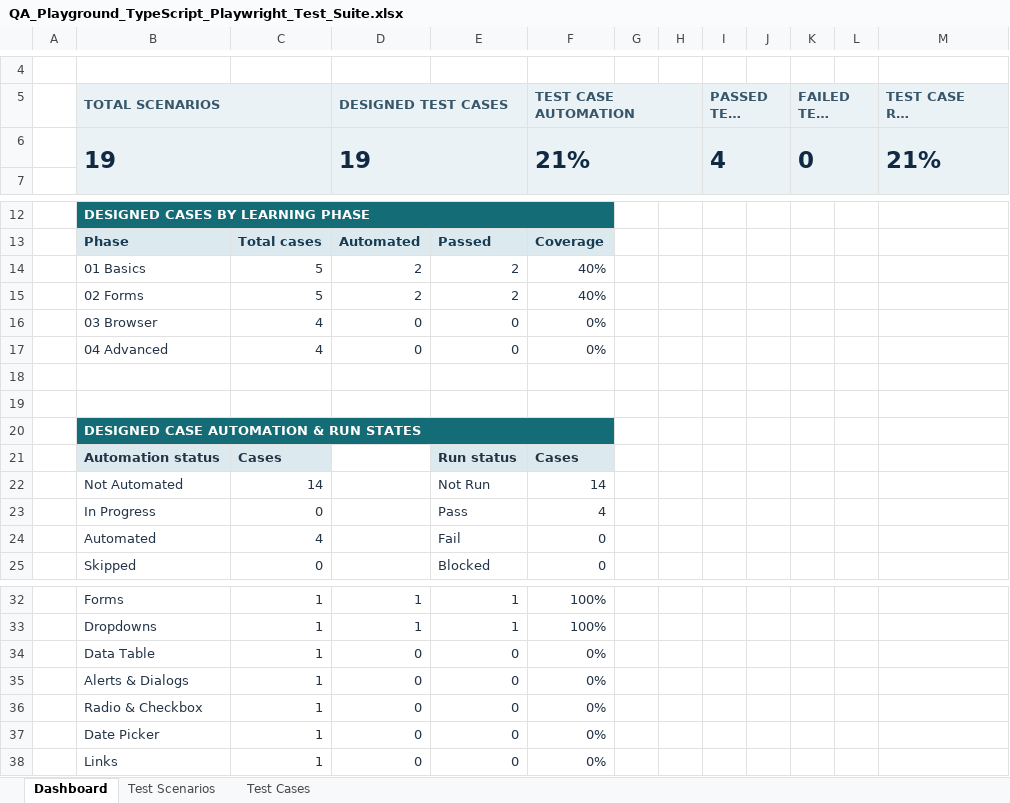
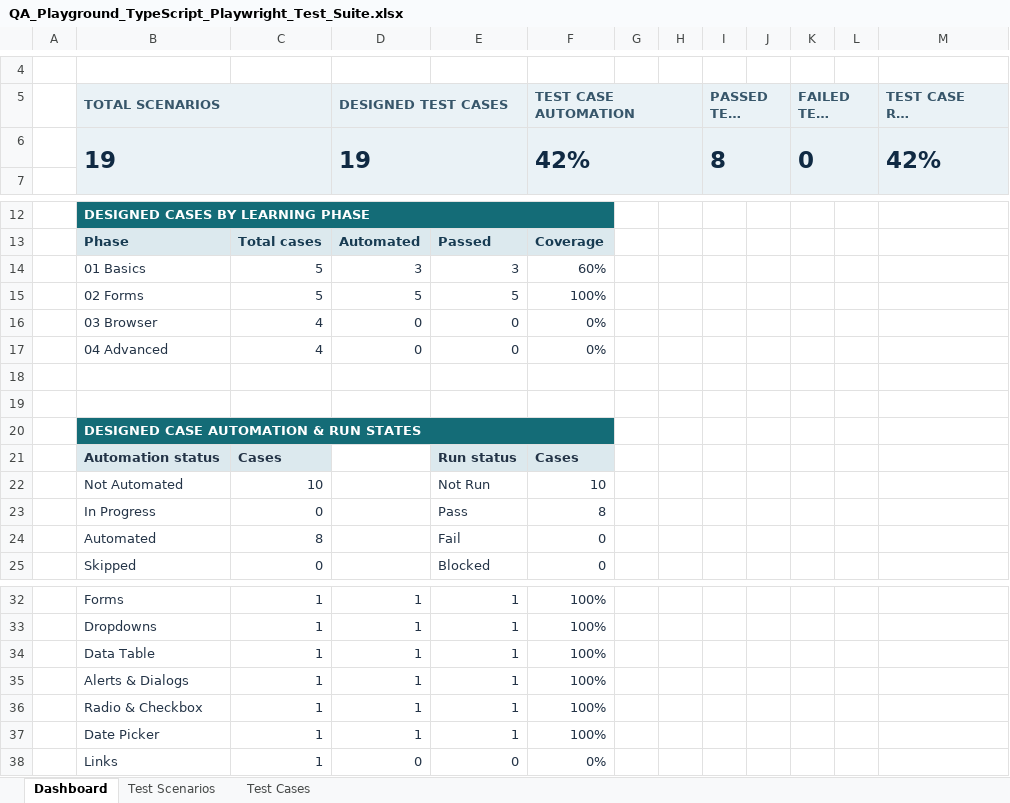
Before and after one commit to siler1o/QA-Playwright-TypeScript-Automation, an Excel workbook: test-cases/QA_Playground_TypeScript_Playwright_Test_Suite.xlsx, sheet Dashboard, drawn as a sheet; only a part is shown, gaps mark what is left out; long unchanged cells end in …; values as stored, in another font and other column widths than the file's, no borders; charts and pictures and conditional formats not drawn; the diff names each change by its address in the sheet, - before the commit and + after, or states it on an @@ line.

Commit message:
Mark TC007 and TC008 as automated and passing in test tracker

```diff
--- a/test-cases/QA_Playground_TypeScript_Playwright_Test_Suite.xlsx (sheet Dashboard)
+++ b/test-cases/QA_Playground_TypeScript_Playwright_Test_Suite.xlsx (sheet Dashboard)
-F6 (TEST CASE AUTOMATION): 21%
+F6 (TEST CASE AUTOMATION): 42%
-I6 (PASSED TEST CASES): 4
+I6 (PASSED TEST CASES): 8
-M6 (TEST CASE RUN COMPLETION): 21%
+M6 (TEST CASE RUN COMPLETION): 42%
-D14 (DESIGNED TEST CASES): 2
+D14 (DESIGNED TEST CASES): 3
-E14: 2
+E14: 3
-F14 (TEST CASE AUTOMATION): 40%
+F14 (TEST CASE AUTOMATION): 60%
-D15 (DESIGNED TEST CASES): 2
+D15 (DESIGNED TEST CASES): 5
-E15: 2
+E15: 5
-F15 (TEST CASE AUTOMATION): 40%
+F15 (TEST CASE AUTOMATION): 100%
-C22: 14
+C22: 10
-F22 (TEST CASE AUTOMATION): 14
+F22 (TEST CASE AUTOMATION): 10
-F23 (TEST CASE AUTOMATION): 4
+F23 (TEST CASE AUTOMATION): 8
-C24: 4
+C24: 8
-D34:D37 (DESIGNED TEST CASES): 0
+D34:D37 (DESIGNED TEST CASES): 1
-E34:E37: 0
+E34:E37: 1
-F34:F37 (TEST CASE AUTOMATION): 0%
+F34:F37 (TEST CASE AUTOMATION): 100%
```
Also changed, not shown: sheet Test Cases, sheet Test Scenarios, charts or pictures.
